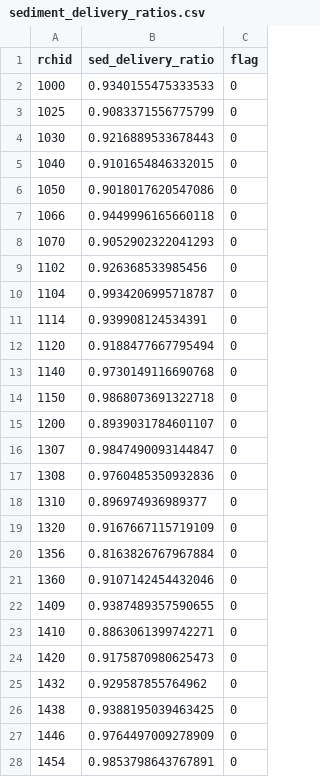
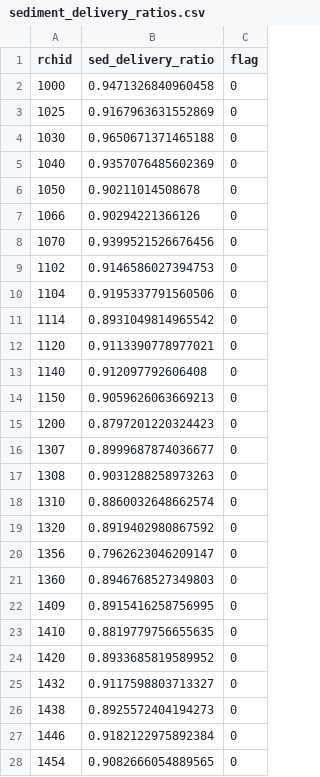
Before and after one commit to pmavellaneda/wdm, a CSV file: sediment_delivery_ratios.csv, drawn as a sheet; only a part is shown; the diff covers the shown part only.

```diff
--- a/sediment_delivery_ratios.csv
+++ b/sediment_delivery_ratios.csv
@@ -1,28 +1,28 @@
 rchid,sed_delivery_ratio,flag
-1000,0.9340155475333533,0
-1025,0.9083371556775799,0
-1030,0.9216889533678443,0
-1040,0.9101654846332015,0
-1050,0.9018017620547086,0
-1066,0.9449996165660118,0
-1070,0.9052902322041293,0
-1102,0.926368533985456,0
-1104,0.9934206995718787,0
-1114,0.939908124534391,0
-1120,0.9188477667795494,0
-1140,0.9730149116690768,0
-1150,0.9868073691322718,0
-1200,0.8939031784601107,0
-1307,0.9847490093144847,0
-1308,0.9760485350932836,0
-1310,0.896974936989377,0
-1320,0.9167667115719109,0
-1356,0.8163826767967884,0
-1360,0.9107142454432046,0
-1409,0.9387489357590655,0
-1410,0.8863061399742271,0
-1420,0.9175870980625473,0
-1432,0.929587855764962,0
-1438,0.9388195039463425,0
-1446,0.9764497009278909,0
-1454,0.9853798643767891,0
+1000,0.9471326840960458,0
+1025,0.9167963631552869,0
+1030,0.9650671371465188,0
+1040,0.9357076485602369,0
+1050,0.90211014508678,0
+1066,0.90294221366126,0
+1070,0.9399521526676456,0
+1102,0.9146586027394753,0
+1104,0.9195337791560506,0
+1114,0.8931049814965542,0
+1120,0.9113390778977021,0
+1140,0.912097792606408,0
+1150,0.9059626063669213,0
+1200,0.8797201220324423,0
+1307,0.8999687874036677,0
+1308,0.9031288258973263,0
+1310,0.8860032648662574,0
+1320,0.8919402980867592,0
+1356,0.7962623046209147,0
+1360,0.8946768527349803,0
+1409,0.8915416258756995,0
+1410,0.8819779756655635,0
+1420,0.8933685819589952,0
+1432,0.9117598803713327,0
+1438,0.8925572404194273,0
+1446,0.9182122975892384,0
+1454,0.9082666054889565,0
```
Also changed, not shown: 147 edited cells elsewhere in this file, 12 other files.
